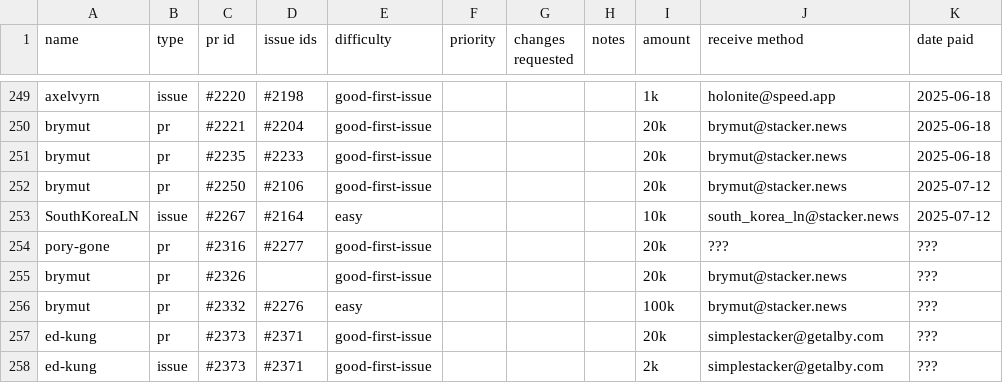
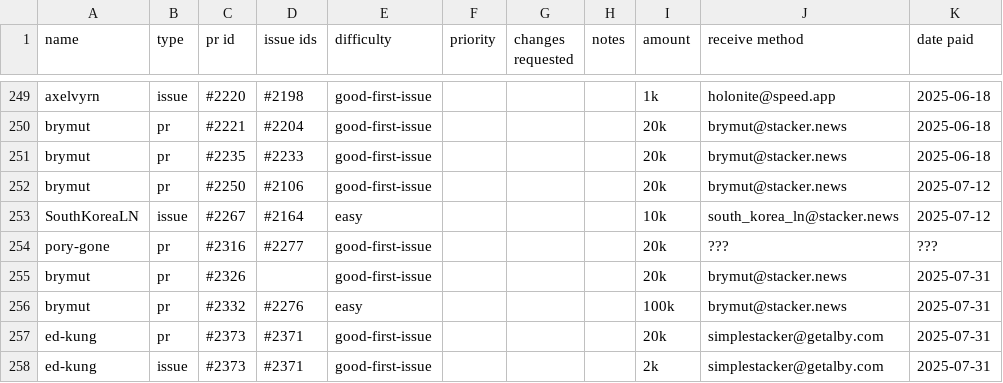
Before and after one commit to stashernews/stasher-news, a CSV file: awards.csv, drawn as a sheet; only a part is shown, gaps mark what is left out.

Commit message:
pay pending awards

```diff
--- a/awards.csv
+++ b/awards.csv
@@ -254,5 +254,5 @@ SouthKoreaLN,issue,#2267,#2164,easy,,,,10k,south_korea_ln@stacker.news,2025-07-1
 pory-gone,pr,#2316,#2277,good-first-issue,,,,20k,???,???
-brymut,pr,#2326,,good-first-issue,,,,20k,brymut@stacker.news,???
-brymut,pr,#2332,#2276,easy,,,,100k,brymut@stacker.news,???
-ed-kung,pr,#2373,#2371,good-first-issue,,,,20k,simplestacker@getalby.com,???
-ed-kung,issue,#2373,#2371,good-first-issue,,,,2k,simplestacker@getalby.com,???
+brymut,pr,#2326,,good-first-issue,,,,20k,brymut@stacker.news,2025-07-31
+brymut,pr,#2332,#2276,easy,,,,100k,brymut@stacker.news,2025-07-31
+ed-kung,pr,#2373,#2371,good-first-issue,,,,20k,simplestacker@getalby.com,2025-07-31
+ed-kung,issue,#2373,#2371,good-first-issue,,,,2k,simplestacker@getalby.com,2025-07-31
```
